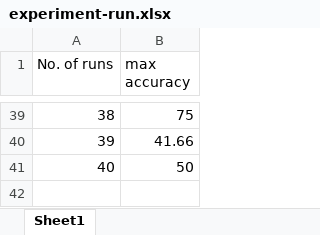
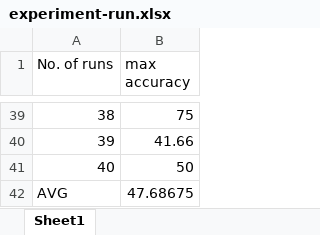
Before and after one commit to i-am-mandar/neocortexapi, an Excel workbook: source/MySEProject/Documentation/experiment-run.xlsx, sheet Sheet1, drawn as a sheet; only a part is shown, gaps mark what is left out; values as stored, in another font and other column widths than the file's, no borders; charts and pictures not drawn; the diff names each change by its address in the sheet, - before the commit and + after, or states it on an @@ line.

Commit message:
Adding spreadsheet for all runs

```diff
--- a/source/MySEProject/Documentation/experiment-run.xlsx (sheet Sheet1)
+++ b/source/MySEProject/Documentation/experiment-run.xlsx (sheet Sheet1)
+row 42: AVG | 47.68675
```
